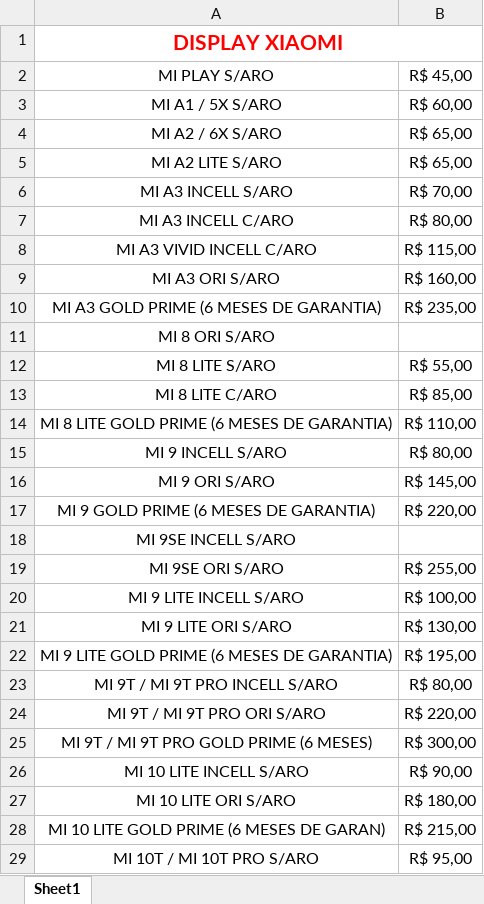
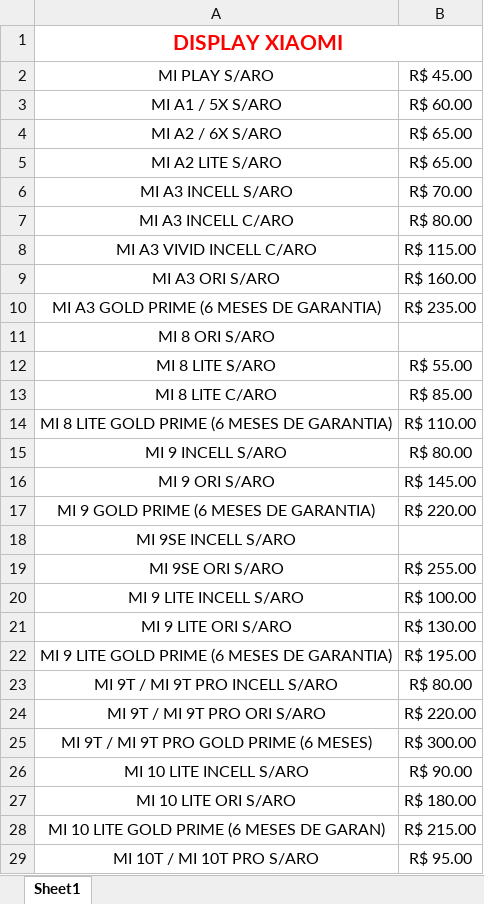
Before and after one commit to tonilsonmanoel/extrair_dados_tabela, an Excel workbook: tabelas_template/DISPLAY XIAOMI.xlsx, sheet Sheet1, drawn as a sheet; only a part is shown; values as stored, in another font and other column widths than the file's, no borders; the diff covers the shown part only; the diff names each change by its address in the sheet, - before the commit and + after, or states it on an @@ line.

```diff
--- a/tabelas_template/DISPLAY XIAOMI.xlsx (sheet Sheet1)
+++ b/tabelas_template/DISPLAY XIAOMI.xlsx (sheet Sheet1)
-B2: R$ 45,00
+B2: R$ 45.00
-B3: R$ 60,00
+B3: R$ 60.00
-B4:B5: R$ 65,00
+B4:B5: R$ 65.00
-B6: R$ 70,00
+B6: R$ 70.00
-B7: R$ 80,00
+B7: R$ 80.00
-B8: R$ 115,00
+B8: R$ 115.00
-B9: R$ 160,00
+B9: R$ 160.00
-B10: R$ 235,00
+B10: R$ 235.00
-B12: R$ 55,00
+B12: R$ 55.00
-B13: R$ 85,00
+B13: R$ 85.00
-B14: R$ 110,00
+B14: R$ 110.00
-B15: R$ 80,00
+B15: R$ 80.00
-B16: R$ 145,00
+B16: R$ 145.00
-B17: R$ 220,00
+B17: R$ 220.00
-B19: R$ 255,00
+B19: R$ 255.00
-B20: R$ 100,00
+B20: R$ 100.00
-B21: R$ 130,00
+B21: R$ 130.00
-B22: R$ 195,00
+B22: R$ 195.00
-B23: R$ 80,00
+B23: R$ 80.00
-B24: R$ 220,00
+B24: R$ 220.00
-B25: R$ 300,00
+B25: R$ 300.00
-B26: R$ 90,00
+B26: R$ 90.00
-B27: R$ 180,00
+B27: R$ 180.00
-B28: R$ 215,00
+B28: R$ 215.00
-B29: R$ 95,00
+B29: R$ 95.00
```
Also changed, not shown: 140 edited cells elsewhere in this sheet, tabelas_template/DISPLAY IPHONE.xlsx, tabelas_template/DISPLAY LENOVO.xlsx, 10 other files.
